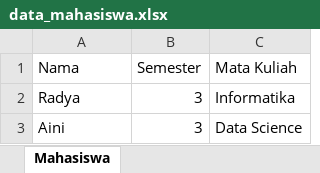
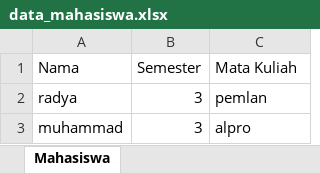
Before and after one commit to RadyaI/pemrograman-lanjut, an Excel workbook: Modul_5/src/main/resources/data_mahasiswa.xlsx, sheet Mahasiswa, drawn as a sheet; values as stored, in another font and other column widths than the file's, no borders; removed rows and columns are numbered as before the commit, all else as after; the diff names each change by its address in the sheet, - before the commit and + after, or states it on an @@ line.

Commit message:
Up to date

```diff
--- a/Modul_5/src/main/resources/data_mahasiswa.xlsx (sheet Mahasiswa)
+++ b/Modul_5/src/main/resources/data_mahasiswa.xlsx (sheet Mahasiswa)
-A2 (Nama): Radya
+A2 (Nama): radya
-C2 (Mata Kuliah): Informatika
+C2 (Mata Kuliah): pemlan
-row 3: Aini | 3 | Data Science
+row 3: muhammad | 3 | alpro
```
